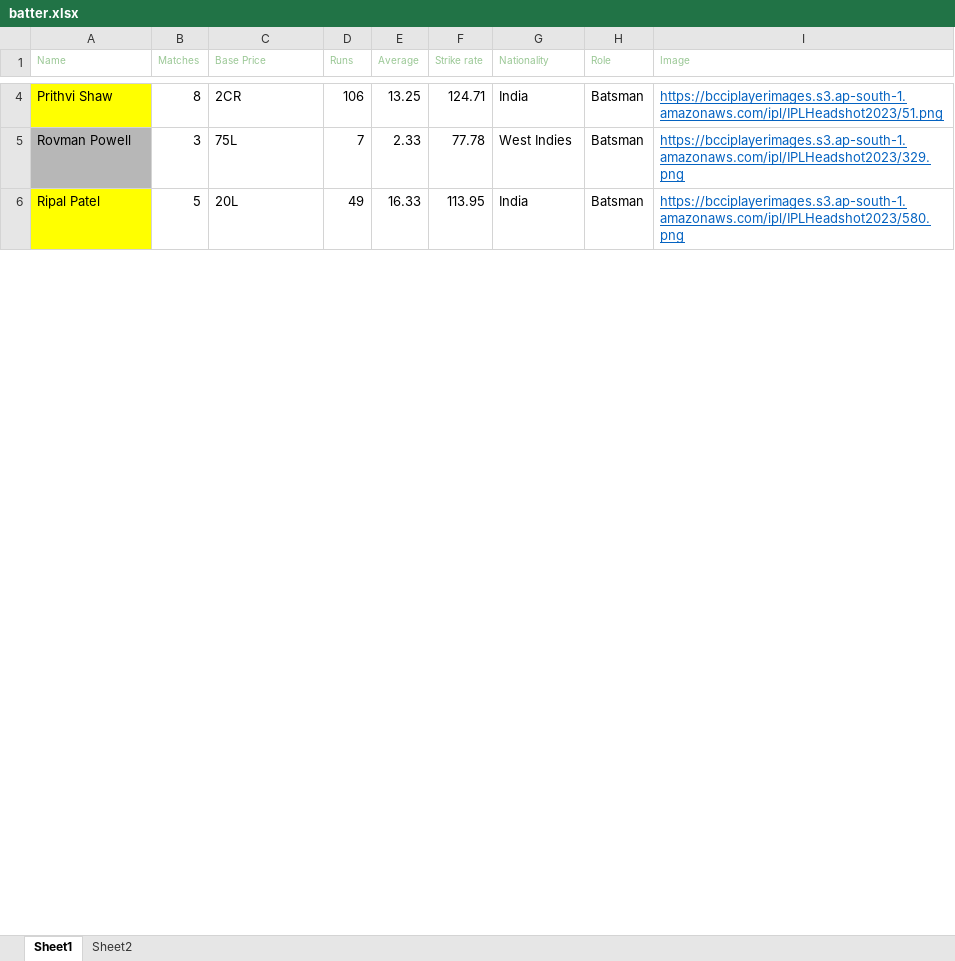
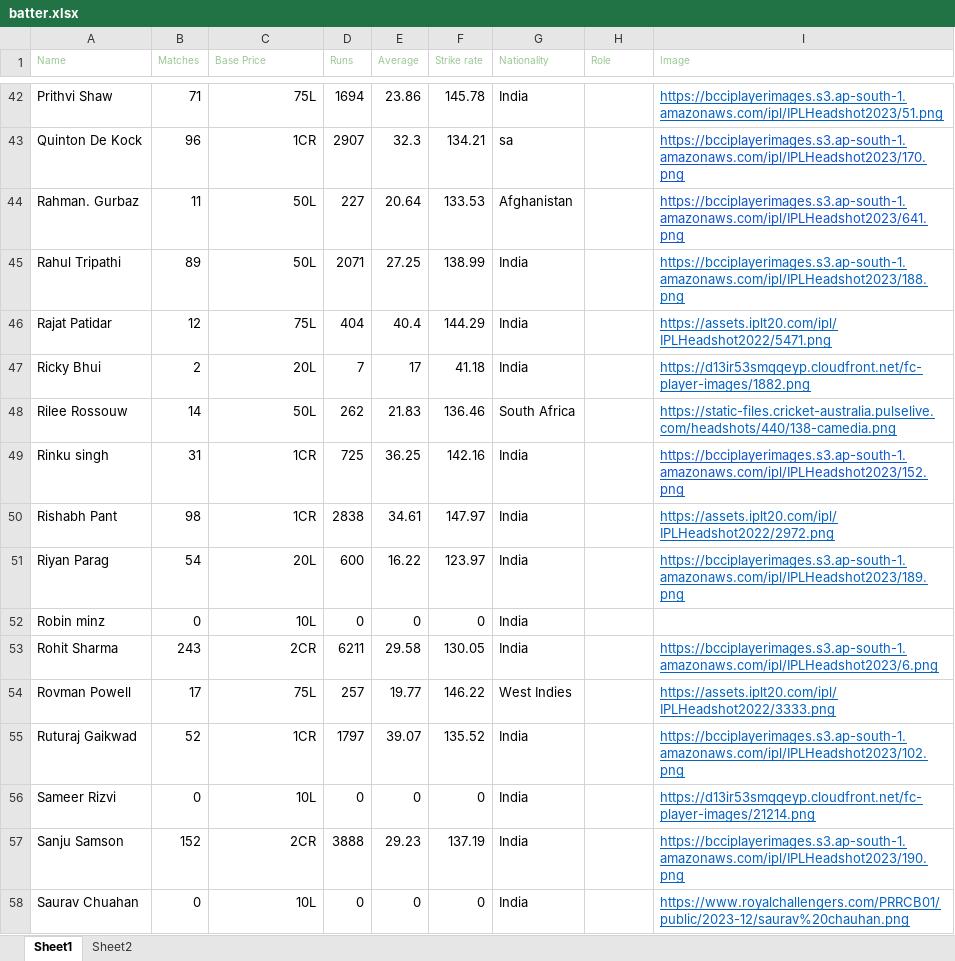
Before and after one commit to soulfaced/ipl-cards, an Excel workbook: batter.xlsx, sheet Sheet1, drawn as a sheet; only a part is shown, gaps mark what is left out; values as stored, in another font and other column widths than the file's, no borders; removed rows and columns are numbered as before the commit, all else as after; the diff covers the shown part only; the diff names each change by its address in the sheet, - before the commit and + after, or states it on an @@ line.

```diff
--- a/batter.xlsx (sheet Sheet1)
+++ b/batter.xlsx (sheet Sheet1)
-A42 fill: #FFFF00
+A42 fill: none
-B42 (Matches): 8
+B42 (Matches): 71
-C42 (Base Price): 2CR
+C42 (Base Price): 75L
-C42 alignment: left
+C42 alignment: right
-D42 (Runs): 106
+D42 (Runs): 1694
-E42 (Average): 13.25
+E42 (Average): 23.86
-F42 (Strike rate): 124.71
+F42 (Strike rate): 145.78
-H42 (Role): Batsman
+H42 (Role): (empty)
+row 43: Quinton De Kock | 96 | 1CR | 2907 | 32.3 | 134.21 | sa |  | https://bcciplayerimages.s3.ap-south-1.amazonaws.com/ipl/IPLHeadshot2023/170.png
+row 44: Rahman. Gurbaz | 11 | 50L | 227 | 20.64 | 133.53 | Afghanistan |  | https://bcciplayerimages.s3.ap-south-1.amazonaws.com/ipl/IPLHeadshot2023/641.png
+row 45: Rahul Tripathi | 89 | 50L | 2071 | 27.25 | 138.99 | India |  | https://bcciplayerimages.s3.ap-south-1.amazonaws.com/ipl/IPLHeadshot2023/188.png
+row 46: Rajat Patidar | 12 | 75L | 404 | 40.4 | 144.29 | India |  | https://assets.iplt20.com/ipl/IPLHeadshot2022/5471.png
+row 47: Ricky Bhui | 2 | 20L | 7 | 17 | 41.18 | India |  | https://d13ir53smqqeyp.cloudfront.net/fc-player-images/1882.png
+row 48: Rilee Rossouw | 14 | 50L | 262 | 21.83 | 136.46 | South Africa |  | https://static-files.cricket-australia.pulselive.com/headshots/440/138-camedia.png
+row 49: Rinku singh | 31 | 1CR | 725 | 36.25 | 142.16 | India |  | https://bcciplayerimages.s3.ap-south-1.amazonaws.com/ipl/IPLHeadshot2023/152.png
+row 50: Rishabh Pant | 98 | 1CR | 2838 | 34.61 | 147.97 | India |  | https://assets.iplt20.com/ipl/IPLHeadshot2022/2972.png
+row 51: Riyan Parag | 54 | 20L | 600 | 16.22 | 123.97 | India |  | https://bcciplayerimages.s3.ap-south-1.amazonaws.com/ipl/IPLHeadshot2023/189.png
+row 52: Robin minz | 0 | 10L | 0 | 0 | 0 | India
+row 53: Rohit Sharma | 243 | 2CR | 6211 | 29.58 | 130.05 | India |  | https://bcciplayerimages.s3.ap-south-1.amazonaws.com/ipl/IPLHeadshot2023/6.png
-A54 fill: #B7B7B7
+A54 fill: none
-B54 (Matches): 3
+B54 (Matches): 17
-C54 alignment: left
+C54 alignment: right
-D54 (Runs): 7
+D54 (Runs): 257
-E54 (Average): 2.33
+E54 (Average): 19.77
-F54 (Strike rate): 77.78
+F54 (Strike rate): 146.22
-H54 (Role): Batsman
+H54 (Role): (empty)
-I54 (Image): https://bcciplayerimages.s3.ap-south-1.amazonaws.com/ipl/IPLHeadshot2023/329.png
+I54 (Image): https://assets.iplt20.com/ipl/IPLHeadshot2022/3333.png
-row 6: Ripal Patel | 5 | 20L | 49 | 16.33 | 113.95 | India | Batsman | https://bcciplayerimages.s3.ap-south-1.amazonaws.com/ipl/IPLHeadshot2023/580.png
+row 55: Ruturaj Gaikwad | 52 | 1CR | 1797 | 39.07 | 135.52 | India |  | https://bcciplayerimages.s3.ap-south-1.amazonaws.com/ipl/IPLHeadshot2023/102.png
+row 56: Sameer Rizvi | 0 | 10L | 0 | 0 | 0 | India |  | https://d13ir53smqqeyp.cloudfront.net/fc-player-images/21214.png
+row 57: Sanju Samson | 152 | 2CR | 3888 | 29.23 | 137.19 | India |  | https://bcciplayerimages.s3.ap-south-1.amazonaws.com/ipl/IPLHeadshot2023/190.png
+row 58: Saurav Chuahan | 0 | 10L | 0 | 0 | 0 | India |  | https://www.royalchallengers.com/PRRCB01/public/2023-12/saurav%20chauhan.png
```
Also changed, not shown: 61 added rows, 6 removed rows, 17 edited cells and cell formats elsewhere in this sheet, all.xlsx, data.xlsx, 6 other files.
